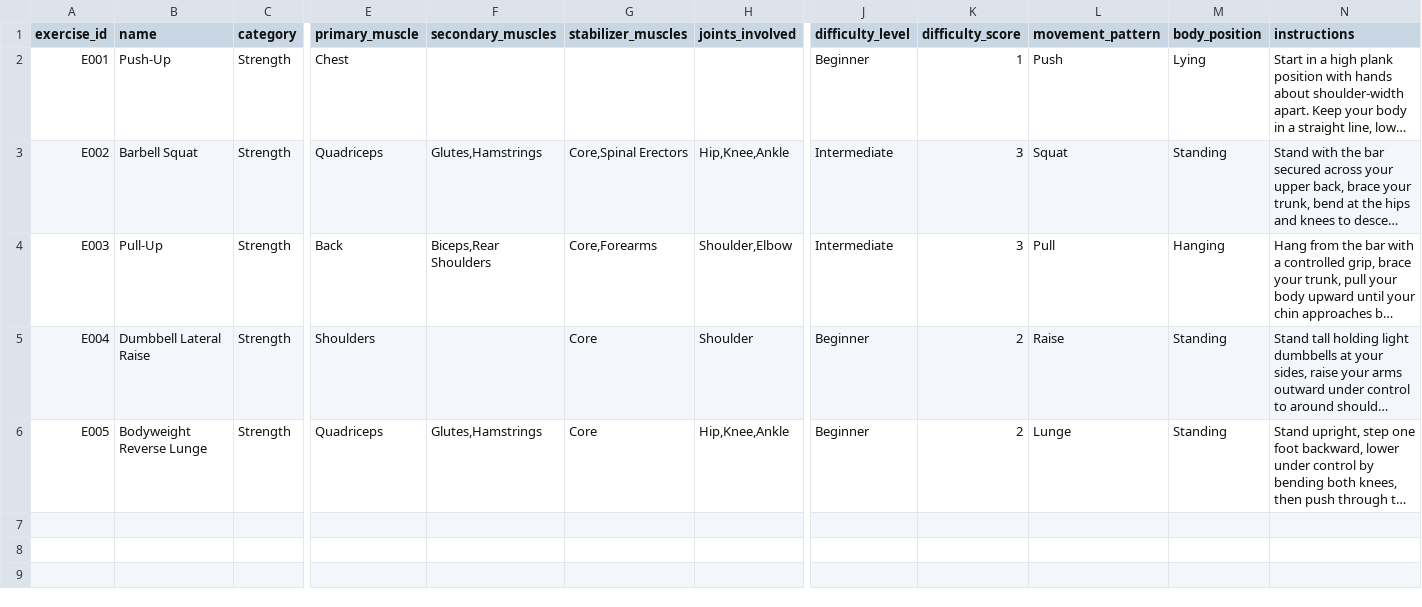
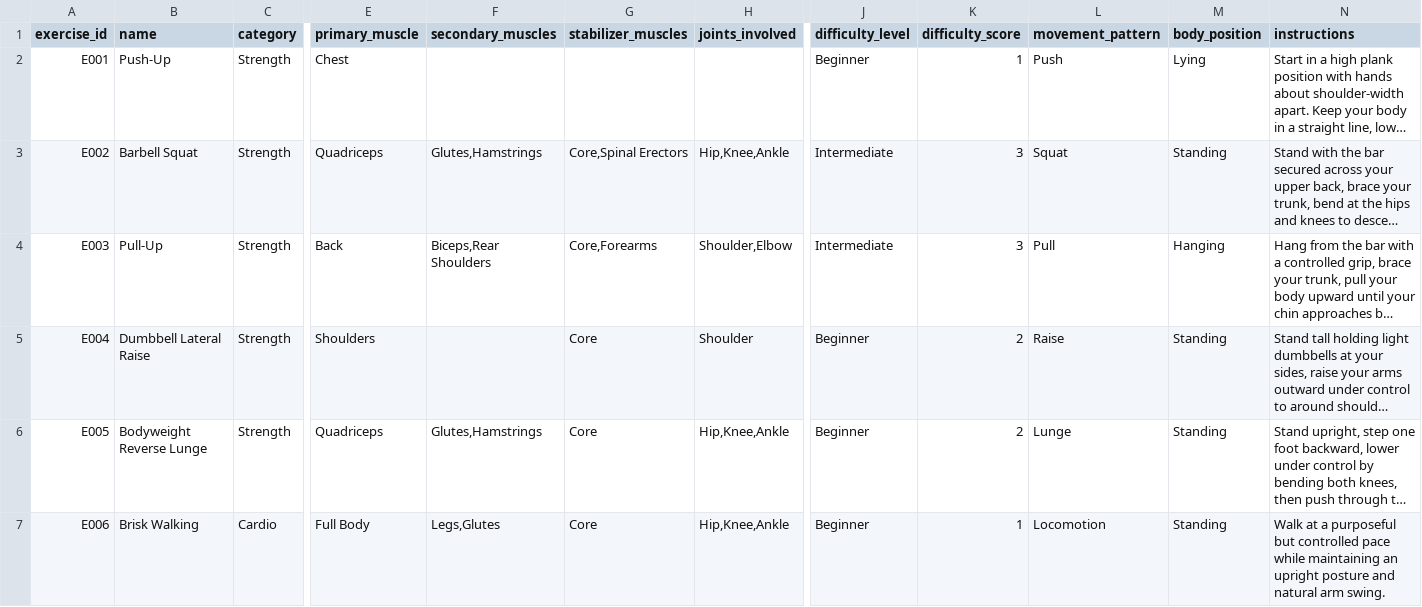
Before and after one commit to wa1eed2/AI-Fitness, a CSV file: data/exercises/exercises.csv, drawn as a sheet; only a part is shown, gaps mark what is left out; long unchanged cells end in …; rows hold the shown columns only; the diff names each change by its address in the sheet, - before the commit and + after, or states it on an @@ line.

Commit message:
Support nullable exercise types and add cardio exercise

```diff
--- a/data/exercises/exercises.csv
+++ b/data/exercises/exercises.csv
+row 7: E006 | Brisk Walking | Cardio | Full Body | Legs,Glutes | Core | Hip,Knee,Ankle | Beginner | 1 | Locomotion | Standing | Walk at a purposeful but controlled pace while maintaining an upright posture and natural arm swing.
```
Also changed, not shown: 3 other files.
